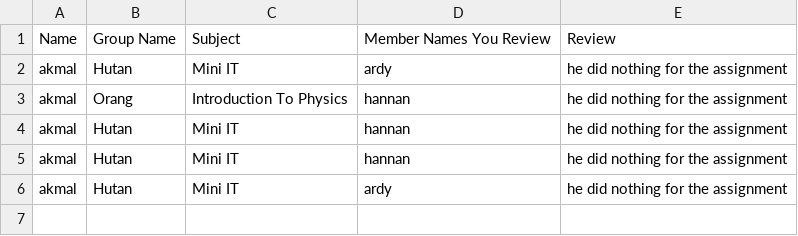
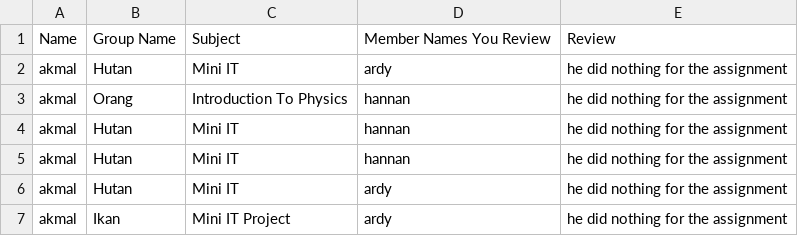
Before and after one commit to Mini-IT-Projectors/TT10L-01, a CSV file: reviews.csv, drawn as a sheet.

Commit message:
View Review for lecturer

```diff
--- a/reviews.csv
+++ b/reviews.csv
@@ -6 +6,2 @@ akmal,Hutan,Mini IT,hannan,he did nothing for the assignment
 akmal,Hutan,Mini IT,ardy,he did nothing for the assignment
+akmal,Ikan,Mini IT Project,ardy,he did nothing for the assignment
```
Also changed, not shown: 8 other files.
